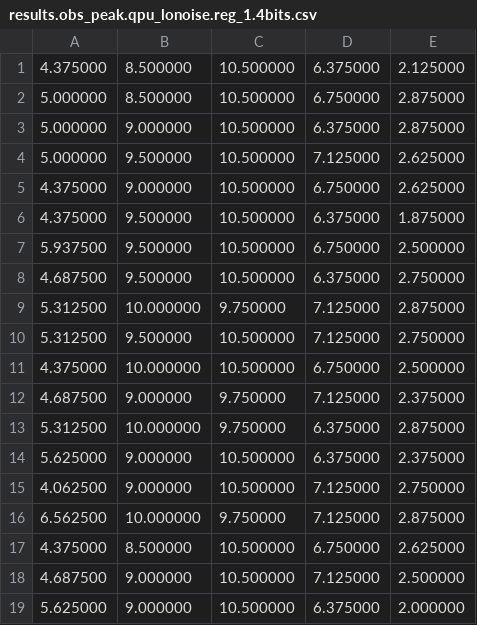
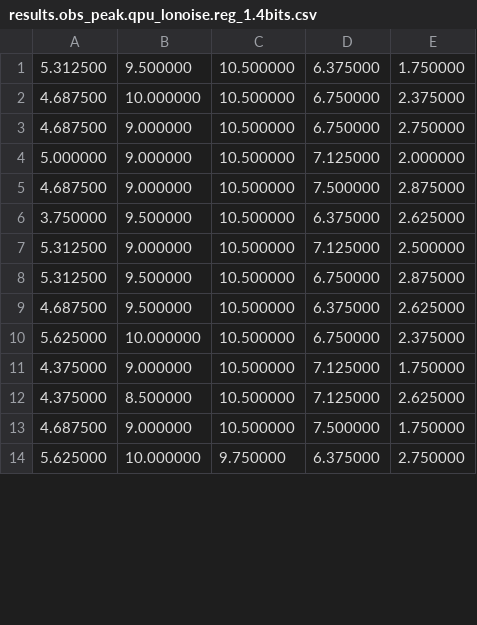
Before and after one commit to rdisipio/quantum_unfolding, a CSV file: csv/results.obs_peak.qpu_lonoise.reg_1.4bits.csv, drawn as a sheet; only a part is shown; the diff covers the shown part only.

```diff
--- a/csv/results.obs_peak.qpu_lonoise.reg_1.4bits.csv
+++ b/csv/results.obs_peak.qpu_lonoise.reg_1.4bits.csv
@@ -1,19 +1,14 @@
-4.375000,8.500000,10.500000,6.375000,2.125000
-5.000000,8.500000,10.500000,6.750000,2.875000
-5.000000,9.000000,10.500000,6.375000,2.875000
-5.000000,9.500000,10.500000,7.125000,2.625000
-4.375000,9.000000,10.500000,6.750000,2.625000
-4.375000,9.500000,10.500000,6.375000,1.875000
-5.937500,9.500000,10.500000,6.750000,2.500000
-4.687500,9.500000,10.500000,6.375000,2.750000
-5.312500,10.000000,9.750000,7.125000,2.875000
-5.312500,9.500000,10.500000,7.125000,2.750000
-4.375000,10.000000,10.500000,6.750000,2.500000
-4.687500,9.000000,9.750000,7.125000,2.375000
-5.312500,10.000000,9.750000,6.375000,2.875000
-5.625000,9.000000,10.500000,6.375000,2.375000
-4.062500,9.000000,10.500000,7.125000,2.750000
-6.562500,10.000000,9.750000,7.125000,2.875000
-4.375000,8.500000,10.500000,6.750000,2.625000
-4.687500,9.000000,10.500000,7.125000,2.500000
-5.625000,9.000000,10.500000,6.375000,2.000000
+5.312500,9.500000,10.500000,6.375000,1.750000
+4.687500,10.000000,10.500000,6.750000,2.375000
+4.687500,9.000000,10.500000,6.750000,2.750000
+5.000000,9.000000,10.500000,7.125000,2.000000
+4.687500,9.000000,10.500000,7.500000,2.875000
+3.750000,9.500000,10.500000,6.375000,2.625000
+5.312500,9.000000,10.500000,7.125000,2.500000
+5.312500,9.500000,10.500000,6.750000,2.875000
+4.687500,9.500000,10.500000,6.375000,2.625000
+5.625000,10.000000,10.500000,6.750000,2.375000
+4.375000,9.000000,10.500000,7.125000,1.750000
+4.375000,8.500000,10.500000,7.125000,2.625000
+4.687500,9.000000,10.500000,7.500000,1.750000
+5.625000,10.000000,9.750000,6.375000,2.750000
```
Also changed, not shown: 5 added rows and 2 edited cells elsewhere in this file, csv/results.obs_peak.qpu_hinoise.reg_0.4bits.csv, csv/results.obs_peak.qpu_hinoise.reg_0.8bits.csv, 15 other files.
